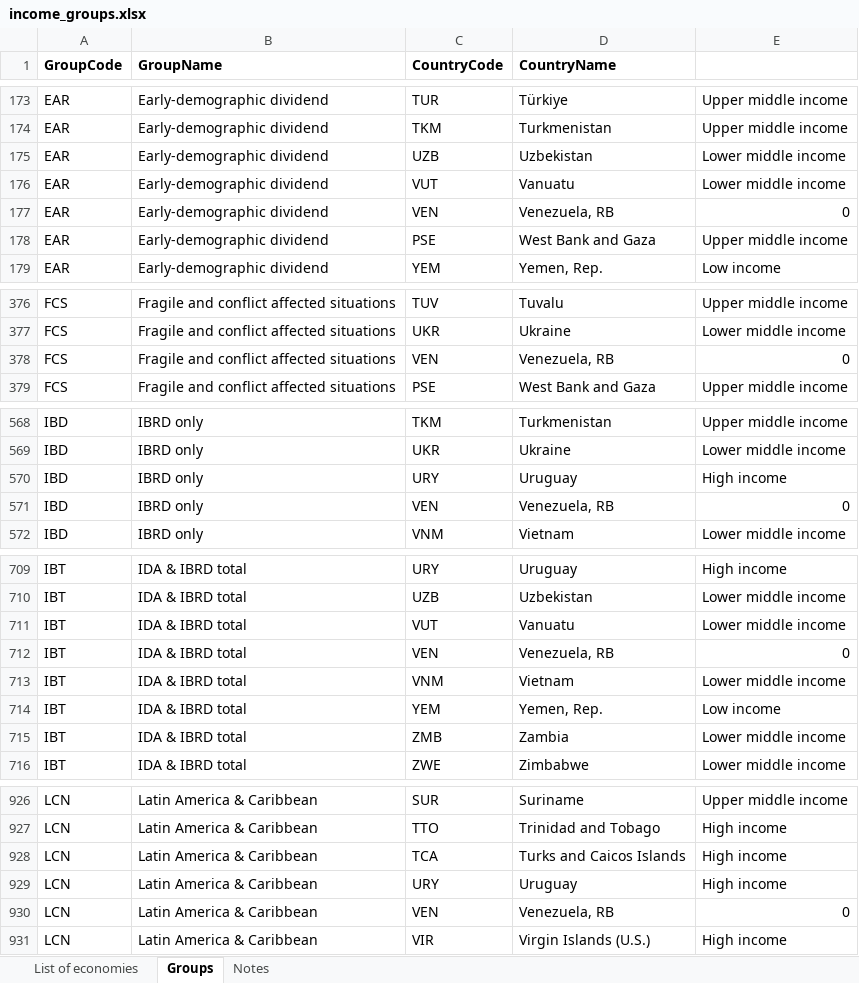
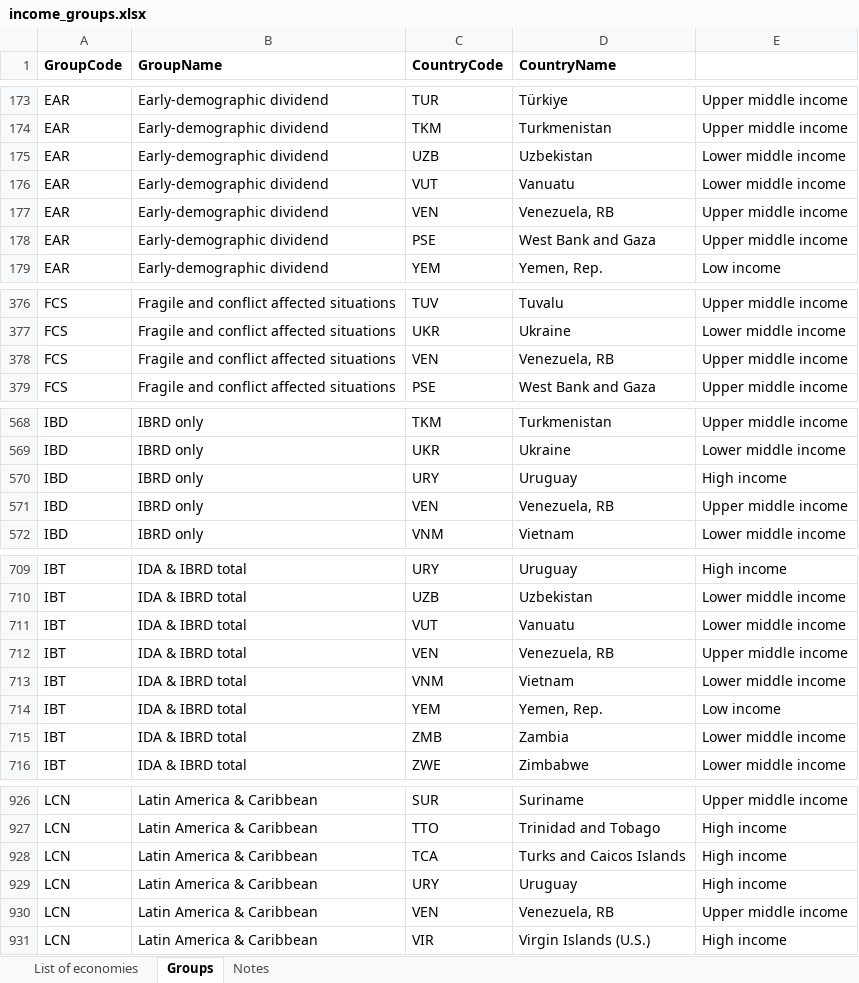
Before and after one commit to seaneff/data-science-basics-2024, an Excel workbook: extras/create_dataset/inputs/income_groups.xlsx, sheet Groups, drawn as a sheet; only a part is shown, gaps mark what is left out; values as stored, in another font and other column widths than the file's, no borders; the diff covers the shown part only; the diff names each change by its address in the sheet, - before the commit and + after, or states it on an @@ line.

Commit message:
add income group for Venezuela

```diff
--- a/extras/create_dataset/inputs/income_groups.xlsx (sheet Groups)
+++ b/extras/create_dataset/inputs/income_groups.xlsx (sheet Groups)
-E177: 0
+E177: Upper middle income
-E378: 0
+E378: Upper middle income
-E571: 0
+E571: Upper middle income
-E712: 0
+E712: Upper middle income
-E930: 0
+E930: Upper middle income
```
Also changed, not shown: 2 edited cells elsewhere in this sheet, sheet List of economies, course-datasets/Data dictionary.xlsx, 13 other files.
